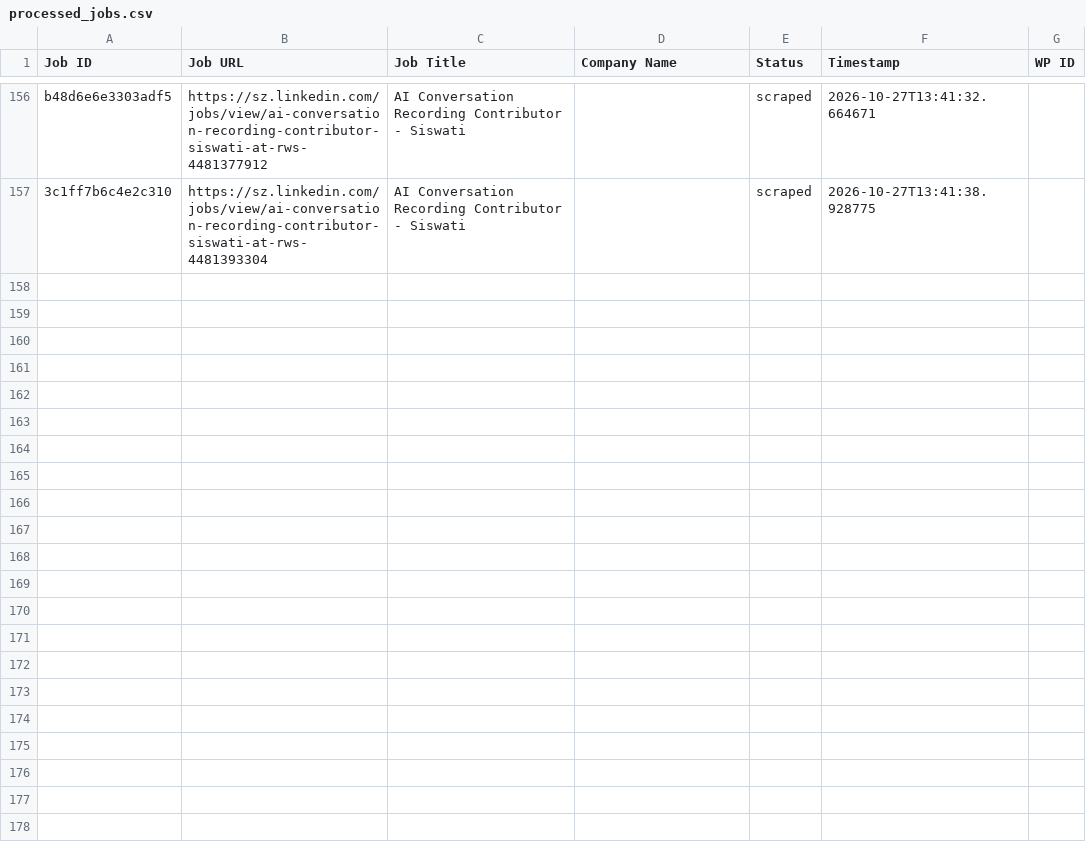
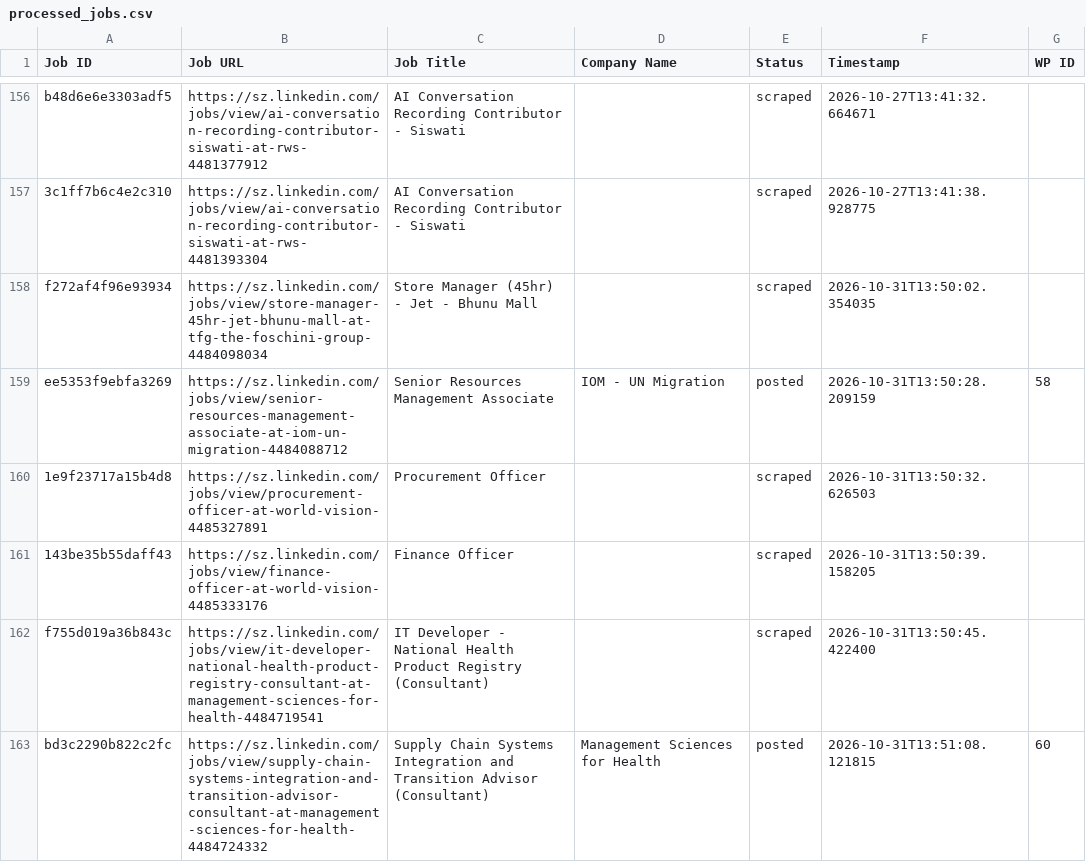
Before and after one commit to mimusdesign/sz, a CSV file: processed_jobs.csv, drawn as a sheet; only a part is shown, gaps mark what is left out.

```diff
--- a/processed_jobs.csv
+++ b/processed_jobs.csv
@@ -158 +158,7 @@ b48d6e6e3303adf5,https://sz.linkedin.com/jobs/view/ai-conversation-recording-con
 3c1ff7b6c4e2c310,https://sz.linkedin.com/jobs/view/ai-conversation-recording-contributor-siswati-at-rws-4481393304,AI Conversation Recording Contributor - Siswati,,scraped,2026-10-27T13:41:38.928775,
+f272af4f96e93934,https://sz.linkedin.com/jobs/view/store-manager-45hr-jet-bhunu-mall-at-tfg-the-foschini-group-4484098034,Store Manager (45hr) - Jet - Bhunu Mall,,scraped,2026-10-31T13:50:02.354035,
+ee5353f9ebfa3269,https://sz.linkedin.com/jobs/view/senior-resources-management-associate-at-iom-un-migration-4484088712,Senior Resources Management Associate,IOM - UN Migration,posted,2026-10-31T13:50:28.209159,58
+1e9f23717a15b4d8,https://sz.linkedin.com/jobs/view/procurement-officer-at-world-vision-4485327891,Procurement Officer,,scraped,2026-10-31T13:50:32.626503,
+143be35b55daff43,https://sz.linkedin.com/jobs/view/finance-officer-at-world-vision-4485333176,Finance Officer,,scraped,2026-10-31T13:50:39.158205,
+f755d019a36b843c,https://sz.linkedin.com/jobs/view/it-developer-national-health-product-registry-consultant-at-management-sciences-for-health-4484719541,IT Developer - National Health Product Registry (Consultant),,scraped,2026-10-31T13:50:45.422400,
+bd3c2290b822c2fc,https://sz.linkedin.com/jobs/view/supply-chain-systems-integration-and-transition-advisor-consultant-at-management-sciences-for-health-4484724332,Supply Chain Systems Integration and Transition Advisor (Consultant),Management Sciences for Health,posted,2026-10-31T13:51:08.121815,60
```
